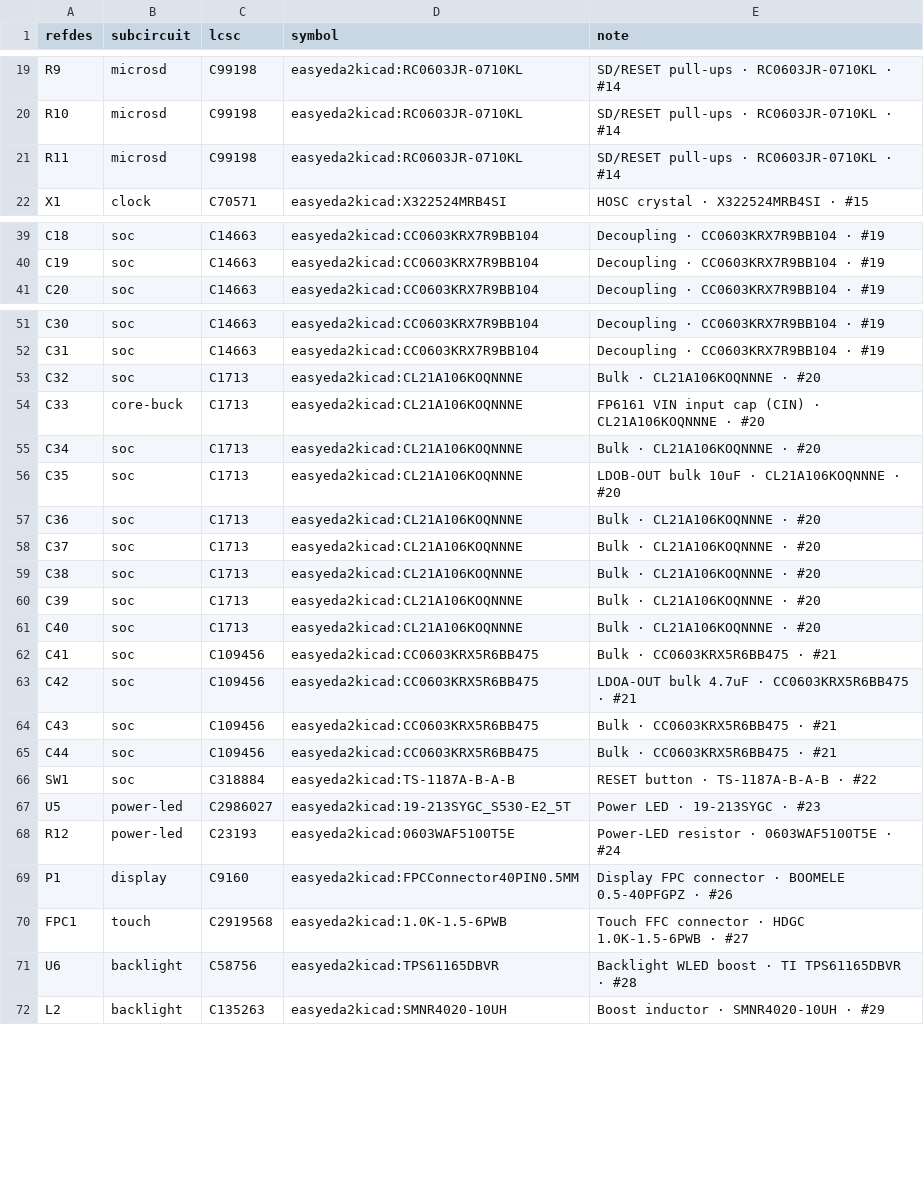
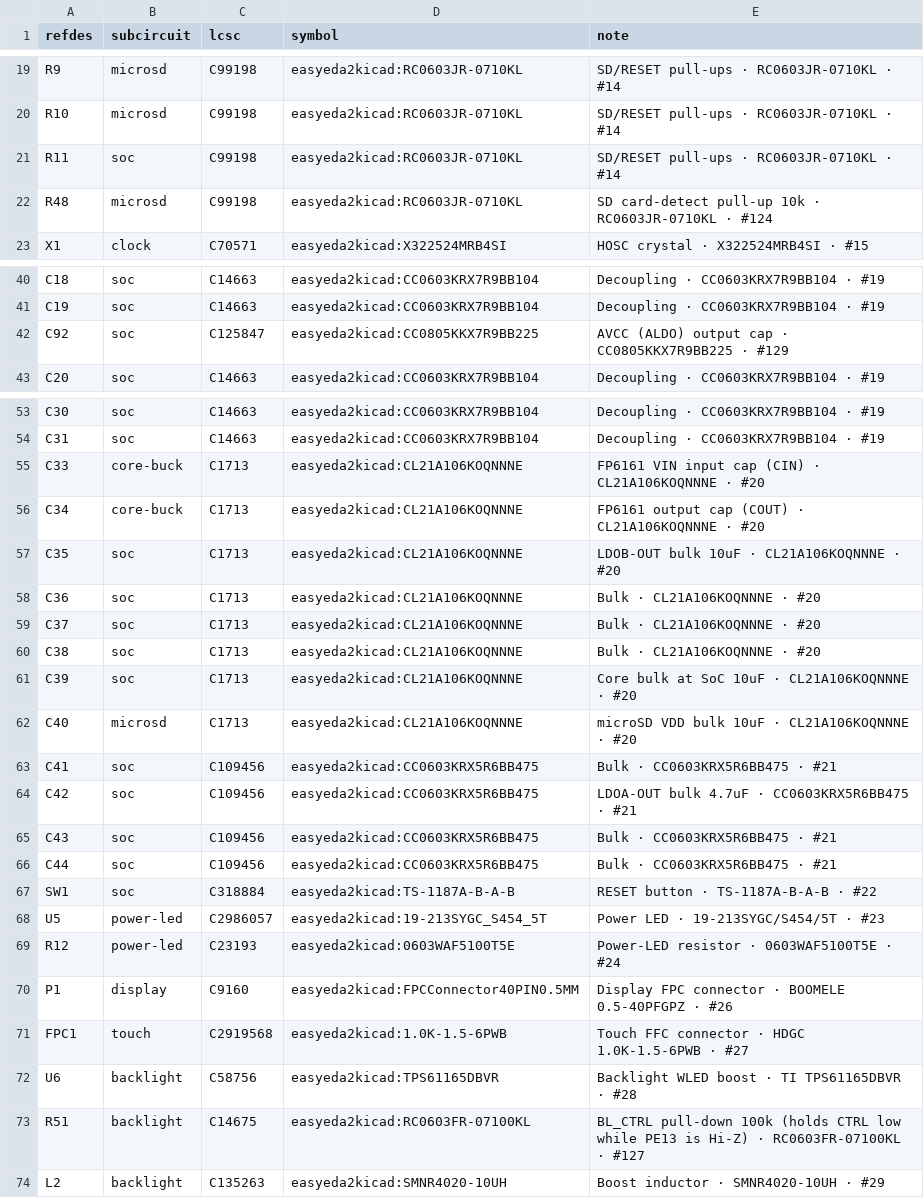
Before and after one commit to johnmagnus32/embedded, a CSV file: projects/gameboy-v3/pcb/gb3/gb3-bom.csv, drawn as a sheet; only a part is shown, gaps mark what is left out; the diff covers the shown part only.

```diff
--- a/projects/gameboy-v3/pcb/gb3/gb3-bom.csv
+++ b/projects/gameboy-v3/pcb/gb3/gb3-bom.csv
@@ -20,3 +20,4 @@ R9,microsd,C99198,easyeda2kicad:RC0603JR-0710KL,SD/RESET pull-ups · RC0603JR-07
 R10,microsd,C99198,easyeda2kicad:RC0603JR-0710KL,SD/RESET pull-ups · RC0603JR-0710KL · #14
-R11,microsd,C99198,easyeda2kicad:RC0603JR-0710KL,SD/RESET pull-ups · RC0603JR-0710KL · #14
+R11,soc,C99198,easyeda2kicad:RC0603JR-0710KL,SD/RESET pull-ups · RC0603JR-0710KL · #14
+R48,microsd,C99198,easyeda2kicad:RC0603JR-0710KL,SD card-detect pull-up 10k · RC0603JR-0710KL · #124
 X1,clock,C70571,easyeda2kicad:X322524MRB4SI,HOSC crystal · X322524MRB4SI · #15
@@ -40,2 +41,3 @@ C18,soc,C14663,easyeda2kicad:CC0603KRX7R9BB104,Decoupling · CC0603KRX7R9BB104
 C19,soc,C14663,easyeda2kicad:CC0603KRX7R9BB104,Decoupling · CC0603KRX7R9BB104 · #19
+C92,soc,C125847,easyeda2kicad:CC0805KKX7R9BB225,AVCC (ALDO) output cap · CC0805KKX7R9BB225 · #129
 C20,soc,C14663,easyeda2kicad:CC0603KRX7R9BB104,Decoupling · CC0603KRX7R9BB104 · #19
@@ -52,5 +54,4 @@ C30,soc,C14663,easyeda2kicad:CC0603KRX7R9BB104,Decoupling · CC0603KRX7R9BB104
 C31,soc,C14663,easyeda2kicad:CC0603KRX7R9BB104,Decoupling · CC0603KRX7R9BB104 · #19
-C32,soc,C1713,easyeda2kicad:CL21A106KOQNNNE,Bulk · CL21A106KOQNNNE · #20
 C33,core-buck,C1713,easyeda2kicad:CL21A106KOQNNNE,FP6161 VIN input cap (CIN) · CL21A106KOQNNNE · #20
-C34,soc,C1713,easyeda2kicad:CL21A106KOQNNNE,Bulk · CL21A106KOQNNNE · #20
+C34,core-buck,C1713,easyeda2kicad:CL21A106KOQNNNE,FP6161 output cap (COUT) · CL21A106KOQNNNE · #20
 C35,soc,C1713,easyeda2kicad:CL21A106KOQNNNE,LDOB-OUT bulk 10uF · CL21A106KOQNNNE · #20
@@ -59,4 +60,4 @@ C37,soc,C1713,easyeda2kicad:CL21A106KOQNNNE,Bulk · CL21A106KOQNNNE · #20
 C38,soc,C1713,easyeda2kicad:CL21A106KOQNNNE,Bulk · CL21A106KOQNNNE · #20
-C39,soc,C1713,easyeda2kicad:CL21A106KOQNNNE,Bulk · CL21A106KOQNNNE · #20
-C40,soc,C1713,easyeda2kicad:CL21A106KOQNNNE,Bulk · CL21A106KOQNNNE · #20
+C39,soc,C1713,easyeda2kicad:CL21A106KOQNNNE,Core bulk at SoC 10uF · CL21A106KOQNNNE · #20
+C40,microsd,C1713,easyeda2kicad:CL21A106KOQNNNE,microSD VDD bulk 10uF · CL21A106KOQNNNE · #20
 C41,soc,C109456,easyeda2kicad:CC0603KRX5R6BB475,Bulk · CC0603KRX5R6BB475 · #21
@@ -66,3 +67,3 @@ C44,soc,C109456,easyeda2kicad:CC0603KRX5R6BB475,Bulk · CC0603KRX5R6BB475 · #21
 SW1,soc,C318884,easyeda2kicad:TS-1187A-B-A-B,RESET button · TS-1187A-B-A-B · #22
-U5,power-led,C2986027,easyeda2kicad:19-213SYGC_S530-E2_5T,Power LED · 19-213SYGC · #23
+U5,power-led,C2986057,easyeda2kicad:19-213SYGC_S454_5T,Power LED · 19-213SYGC/S454/5T · #23
 R12,power-led,C23193,easyeda2kicad:0603WAF5100T5E,Power-LED resistor · 0603WAF5100T5E · #24
@@ -71,2 +72,3 @@ FPC1,touch,C2919568,easyeda2kicad:1.0K-1.5-6PWB,Touch FFC connector · HDGC 1.0K
 U6,backlight,C58756,easyeda2kicad:TPS61165DBVR,Backlight WLED boost · TI TPS61165DBVR · #28
+R51,backlight,C14675,easyeda2kicad:RC0603FR-07100KL,BL_CTRL pull-down 100k (holds CTRL low while PE13 is Hi-Z) · RC0603FR-07100KL · #127
 L2,backlight,C135263,easyeda2kicad:SMNR4020-10UH,Boost inductor · SMNR4020-10UH · #29
```
Also changed, not shown: 15 added rows, 5 removed rows and 11 edited cells elsewhere in this file, projects/gameboy-v3/pcb/gb3/gb3-nets.csv, 33 other files.
